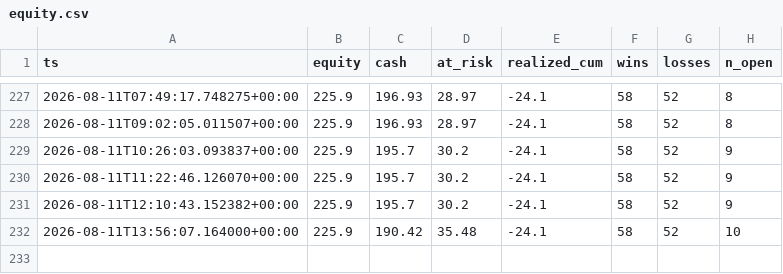
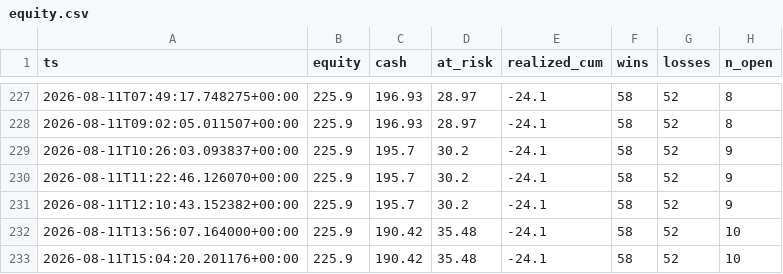
Before and after one commit to JorgeCampe/tennis-signals-bot, a CSV file: tennis_signals_bot/data/equity.csv, drawn as a sheet; only a part is shown, gaps mark what is left out; the diff names each change by its address in the sheet, - before the commit and + after, or states it on an @@ line.

```diff
--- a/tennis_signals_bot/data/equity.csv
+++ b/tennis_signals_bot/data/equity.csv
+row 233: 2026-08-11T15:04:20.201176+00:00 | 225.9 | 190.42 | 35.48 | -24.1 | 58 | 52 | 10
```
Also changed, not shown: tennis_signals_bot/data/positions.csv, tennis_signals_bot/data/signals.csv, 2 other files.
